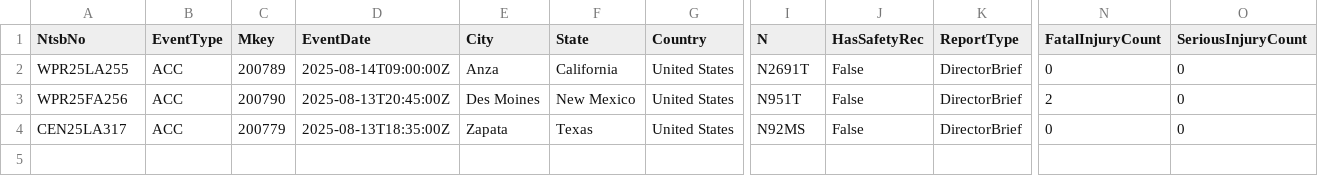
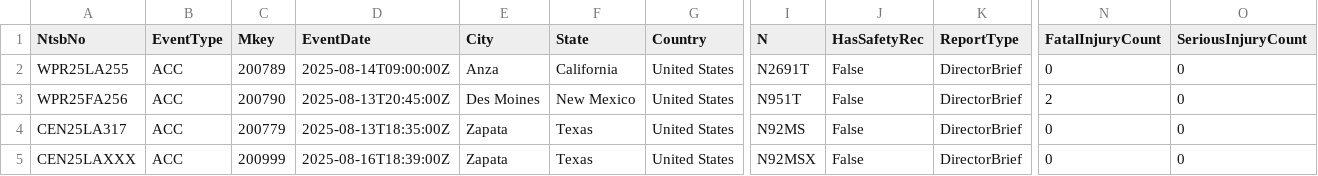
Before and after one commit to tomrice1988/public_csv, a CSV file: ntsbupdate.csv, drawn as a sheet; only a part is shown, gaps mark what is left out; rows hold the shown columns only; the diff names each change by its address in the sheet, - before the commit and + after, or states it on an @@ line.

Commit message:
Add files via upload

```diff
--- a/ntsbupdate.csv
+++ b/ntsbupdate.csv
+row 5: CEN25LAXXX | ACC | 200999 | 2025-08-16T18:39:00Z | Zapata | Texas | United States | N92MSX | False | DirectorBrief | 0 | 0
```
